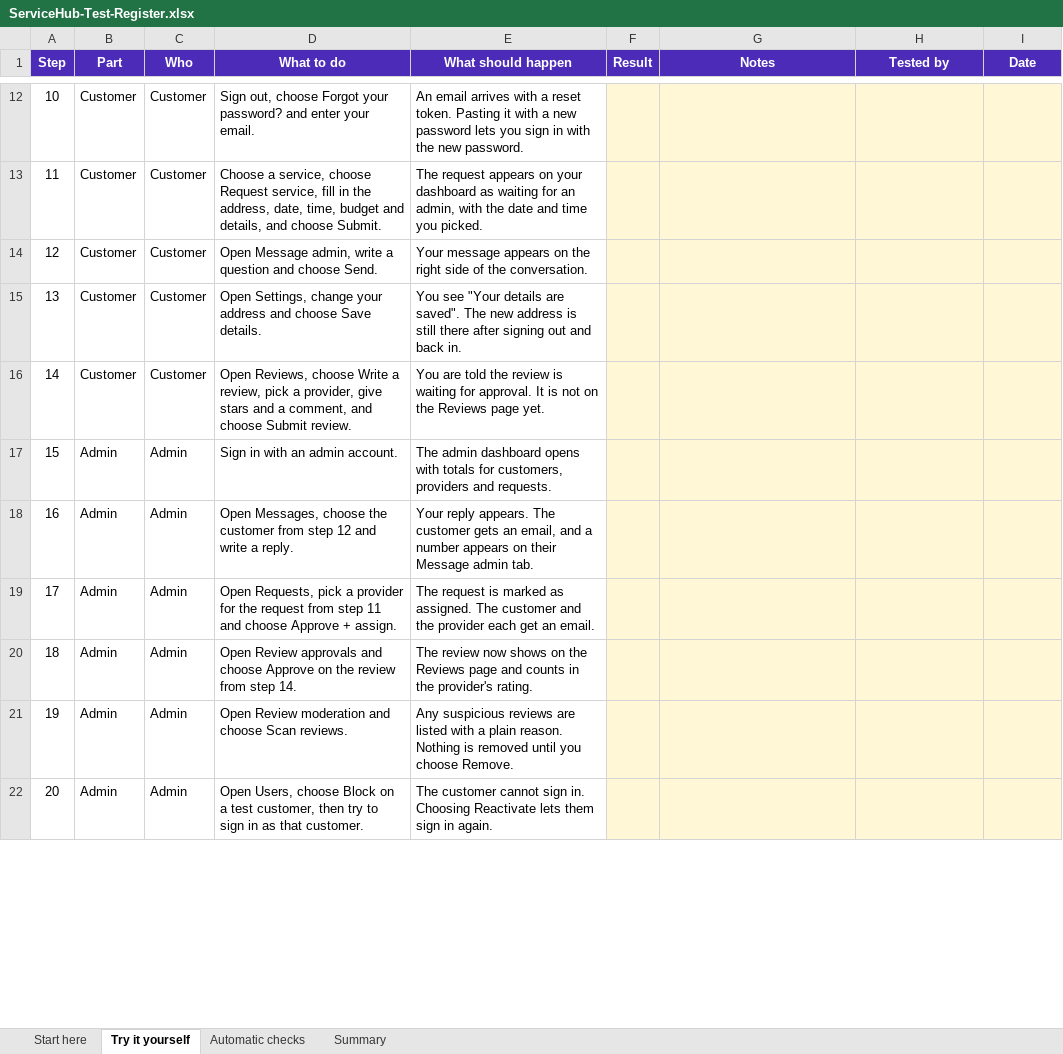
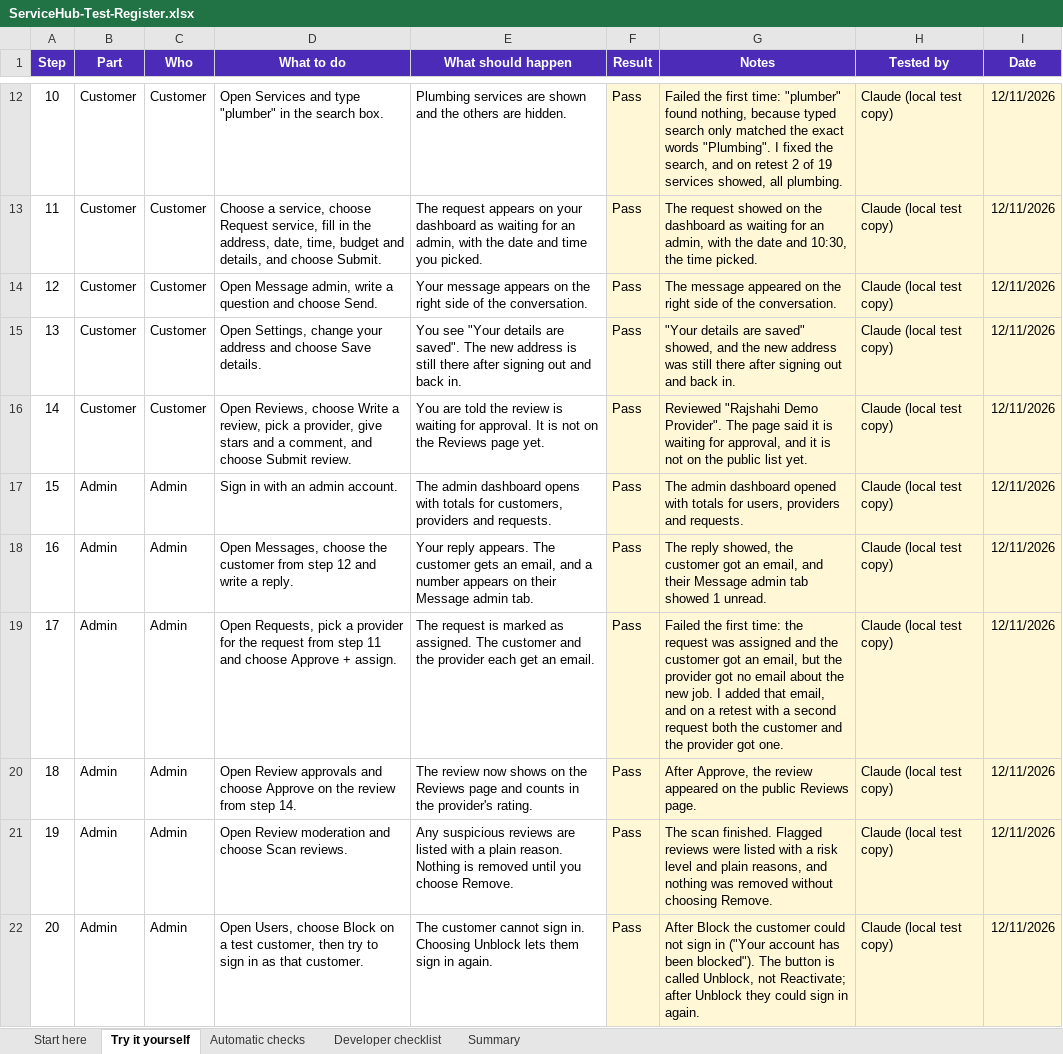
Before and after one commit to ServiceMarketPlaceEco/ServiceMarketPLace, an Excel workbook: docs/ServiceHub-Test-Register.xlsx, sheet Try it yourself, drawn as a sheet; only a part is shown, gaps mark what is left out; values as stored, in another font and other column widths than the file's, no borders; conditional formats not drawn; the diff covers the shown part only; the diff names each change by its address in the sheet, - before the commit and + after, or states it on an @@ line.

Commit message:
Fill in the hand-test results, add a developer checklist, and fix what testing found
- Typed service search now understands job words: "plumber" finds Plumbing,
  "cleaner" finds Cleaning (it only matched exact text before). 4 new tests.
- When an admin assigns a job, the provider now gets an email about it, not
  only the customer. 4 new tests.
- The Reviews page no longer says every review comes from a booking.
- Test register: all 31 Try it yourself steps run on a local test copy and
  passed, with notes; step wording corrected (search is for signed-in
  customers, providers choose Accept first, the button is Unblock); new
  Developer checklist tab; counts updated to 918 tests in 97 checks.

```diff
--- a/docs/ServiceHub-Test-Register.xlsx (sheet Try it yourself)
+++ b/docs/ServiceHub-Test-Register.xlsx (sheet Try it yourself)
+sheet tab: Developer checklist
-D12 (What to do): Sign out, choose Forgot your password? and enter your email.
+D12 (What to do): Open Services and type "plumber" in the search box.
-E12 (What should happen): An email arrives with a reset token. Pasting it with a new password lets you sign in with the new password.
+E12 (What should happen): Plumbing services are shown and the others are hidden.
-F12:F22 (Result): (empty)
+F12:F22 (Result): Pass
-G12 (Notes): (empty)
+G12 (Notes): Failed the first time: "plumber" found nothing, because typed search only matched the exact words "Plumbing". I fixed the search, and on retest 2 of 19 services showed, all plumbing.
-H12:H22 (Tested by): (empty)
+H12:H22 (Tested by): Claude (local test copy)
-I12:I22 (Date): (empty)
+I12:I22 (Date): 12/11/2026
-G13 (Notes): (empty)
+G13 (Notes): The request showed on the dashboard as waiting for an admin, with the date and 10:30, the time picked.
-G14 (Notes): (empty)
+G14 (Notes): The message appeared on the right side of the conversation.
-G15 (Notes): (empty)
+G15 (Notes): "Your details are saved" showed, and the new address was still there after signing out and back in.
-G16 (Notes): (empty)
+G16 (Notes): Reviewed "Rajshahi Demo Provider". The page said it is waiting for approval, and it is not on the public list yet.
-G17 (Notes): (empty)
+G17 (Notes): The admin dashboard opened with totals for users, providers and requests.
-G18 (Notes): (empty)
+G18 (Notes): The reply showed, the customer got an email, and their Message admin tab showed 1 unread.
-G19 (Notes): (empty)
+G19 (Notes): Failed the first time: the request was assigned and the customer got an email, but the provider got no email about the new job. I added that email, and on a retest with a second request both the customer and the provider got one.
-G20 (Notes): (empty)
+G20 (Notes): After Approve, the review appeared on the public Reviews page.
-G21 (Notes): (empty)
+G21 (Notes): The scan finished. Flagged reviews were listed with a risk level and plain reasons, and nothing was removed without choosing Remove.
-E22 (What should happen): …in. Choosing Reactivate lets them…
+E22 (What should happen): …in. Choosing Unblock lets them…
-G22 (Notes): (empty)
+G22 (Notes): After Block the customer could not sign in ("Your account has been blocked"). The button is called Unblock, not Reactivate; after Unblock they could sign in again.
```
Also changed, not shown: 101 edited cells elsewhere in this sheet, sheet Summary, sheet Automatic checks, sheet Start here, 8 other files.
